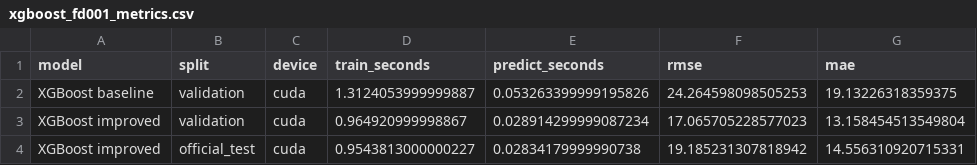
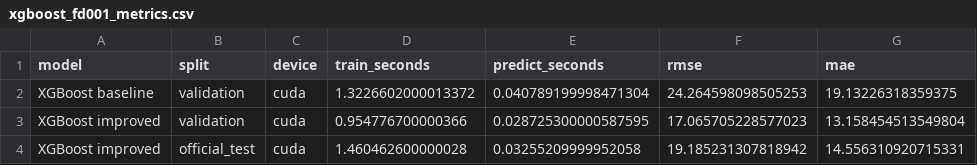
Before and after one commit to marwan20051/NTI_Project, a CSV file: reports/xgboost_fd001_metrics.csv, drawn as a sheet; only a part is shown; the diff names each change by its address in the sheet, - before the commit and + after, or states it on an @@ line.

Commit message:
docs: report FD001 XGBoost results

```diff
--- a/reports/xgboost_fd001_metrics.csv
+++ b/reports/xgboost_fd001_metrics.csv
-D2 (train_seconds): 1.3124053999999887
+D2 (train_seconds): 1.3226602000013372
-E2 (predict_seconds): 0.053263399999195826
+E2 (predict_seconds): 0.040789199998471304
-D3 (train_seconds): 0.964920999998867
+D3 (train_seconds): 0.954776700000366
-E3 (predict_seconds): 0.028914299999087234
+E3 (predict_seconds): 0.028725300000587595
-D4 (train_seconds): 0.9543813000000227
+D4 (train_seconds): 1.460462600000028
-E4 (predict_seconds): 0.02834179999990738
+E4 (predict_seconds): 0.03255209999952058
```
Also changed, not shown: 2 other files.
